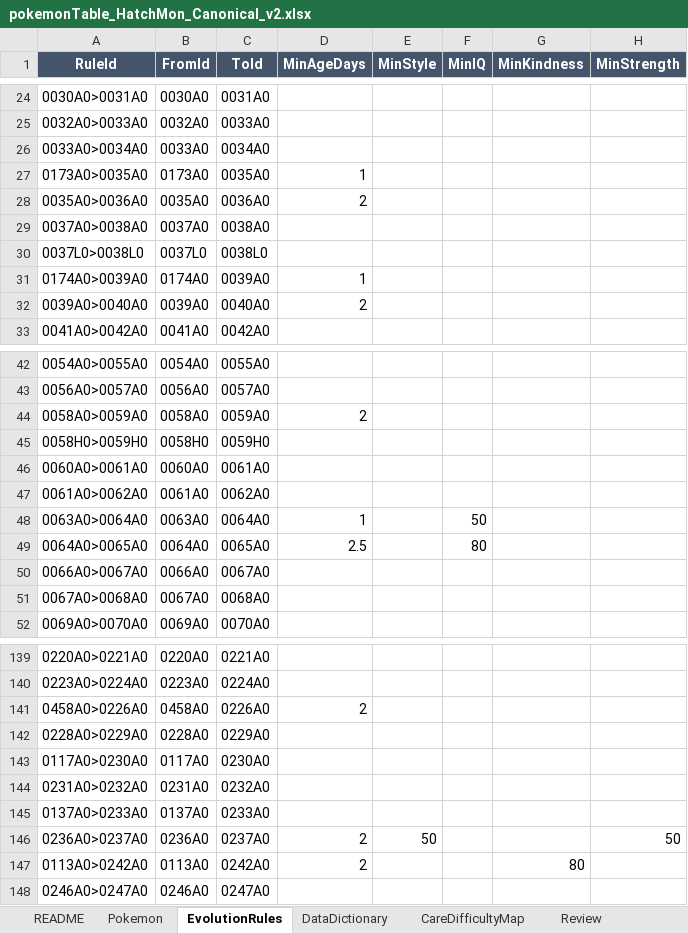
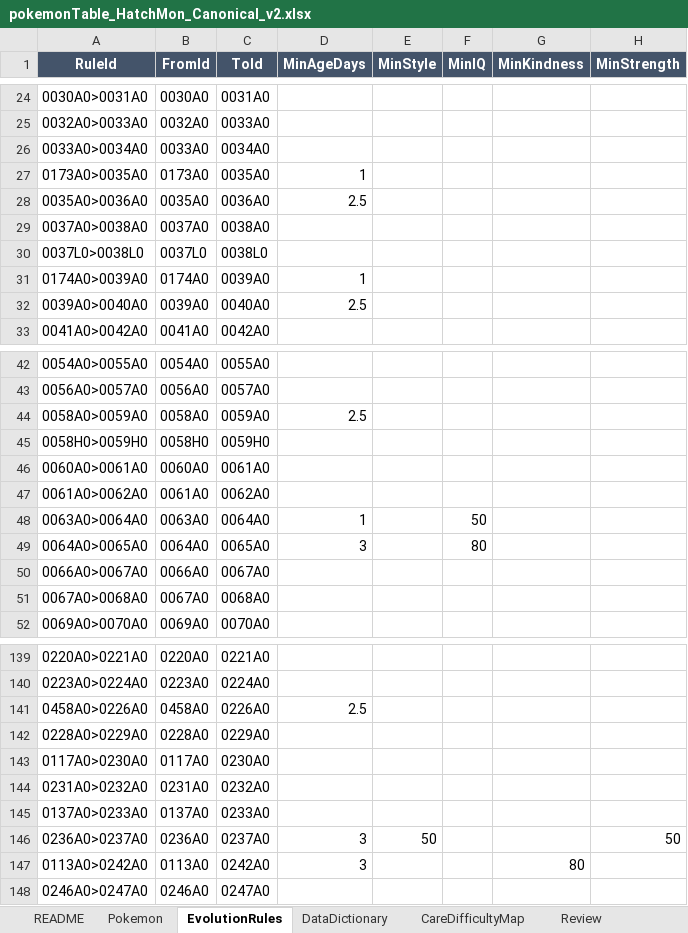
Before and after one commit to Jomipp-git/hatch.mon, an Excel workbook: master/pokemonTable_HatchMon_Canonical_v2.xlsx, sheet EvolutionRules, drawn as a sheet; only a part is shown, gaps mark what is left out; values as stored, in another font and other column widths than the file's, no borders; table styles not drawn; the diff covers the shown part only; the diff names each change by its address in the sheet, - before the commit and + after, or states it on an @@ line.

```diff
--- a/master/pokemonTable_HatchMon_Canonical_v2.xlsx (sheet EvolutionRules)
+++ b/master/pokemonTable_HatchMon_Canonical_v2.xlsx (sheet EvolutionRules)
-D28 (MinAgeDays): 2
+D28 (MinAgeDays): 2.5
-D32 (MinAgeDays): 2
+D32 (MinAgeDays): 2.5
-D44 (MinAgeDays): 2
+D44 (MinAgeDays): 2.5
-D49 (MinAgeDays): 2.5
+D49 (MinAgeDays): 3
-D141 (MinAgeDays): 2
+D141 (MinAgeDays): 2.5
-D146:D147 (MinAgeDays): 2
+D146:D147 (MinAgeDays): 3
```
Also changed, not shown: 30 edited cells elsewhere in this sheet, 20 other files.
